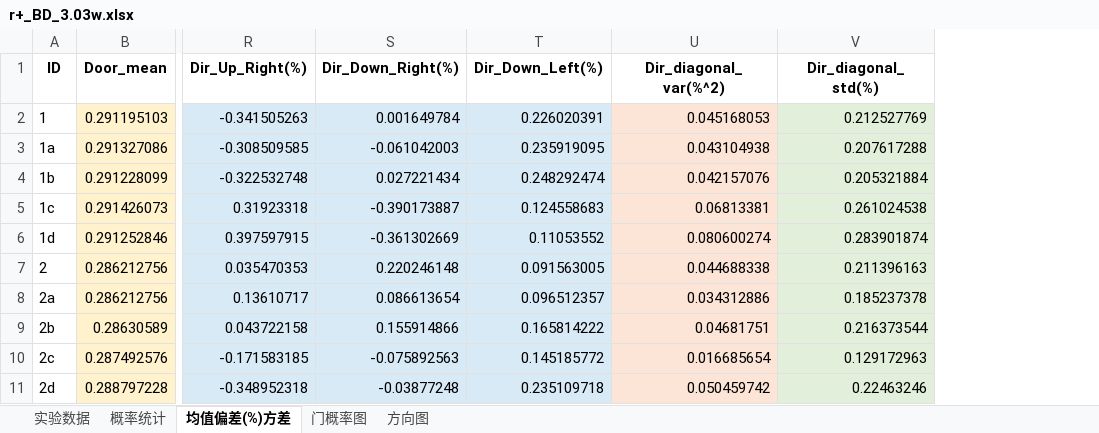
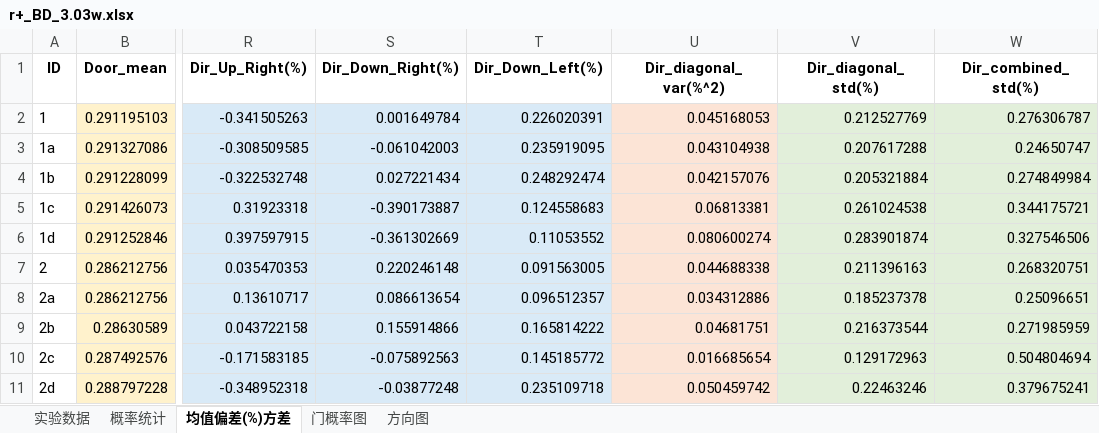
Before and after one commit to SoarCaxton/Isaac-Tests-Mods, an Excel workbook: BDs/BD/r+_BD_3.03w.xlsx, sheet 均值偏差(%)方差, drawn as a sheet; only a part is shown, gaps mark what is left out; values as stored, in another font and other column widths than the file's, no borders; the diff names each change by its address in the sheet, - before the commit and + after, or states it on an @@ line.

```diff
--- a/BDs/BD/r+_BD_3.03w.xlsx (sheet 均值偏差(%)方差)
+++ b/BDs/BD/r+_BD_3.03w.xlsx (sheet 均值偏差(%)方差)
+column W (Dir_combined_std(%)), rows 2-11: 0.276306787 | 0.24650747 | 0.274849984 | 0.344175721 | 0.327546506 | 0.268320751 | 0.25096651 | 0.271985959 | 0.504804694 | 0.379675241
```
Also changed, not shown: BDs/BD/rep_BD_3.12w.xlsx, 5 other files.
